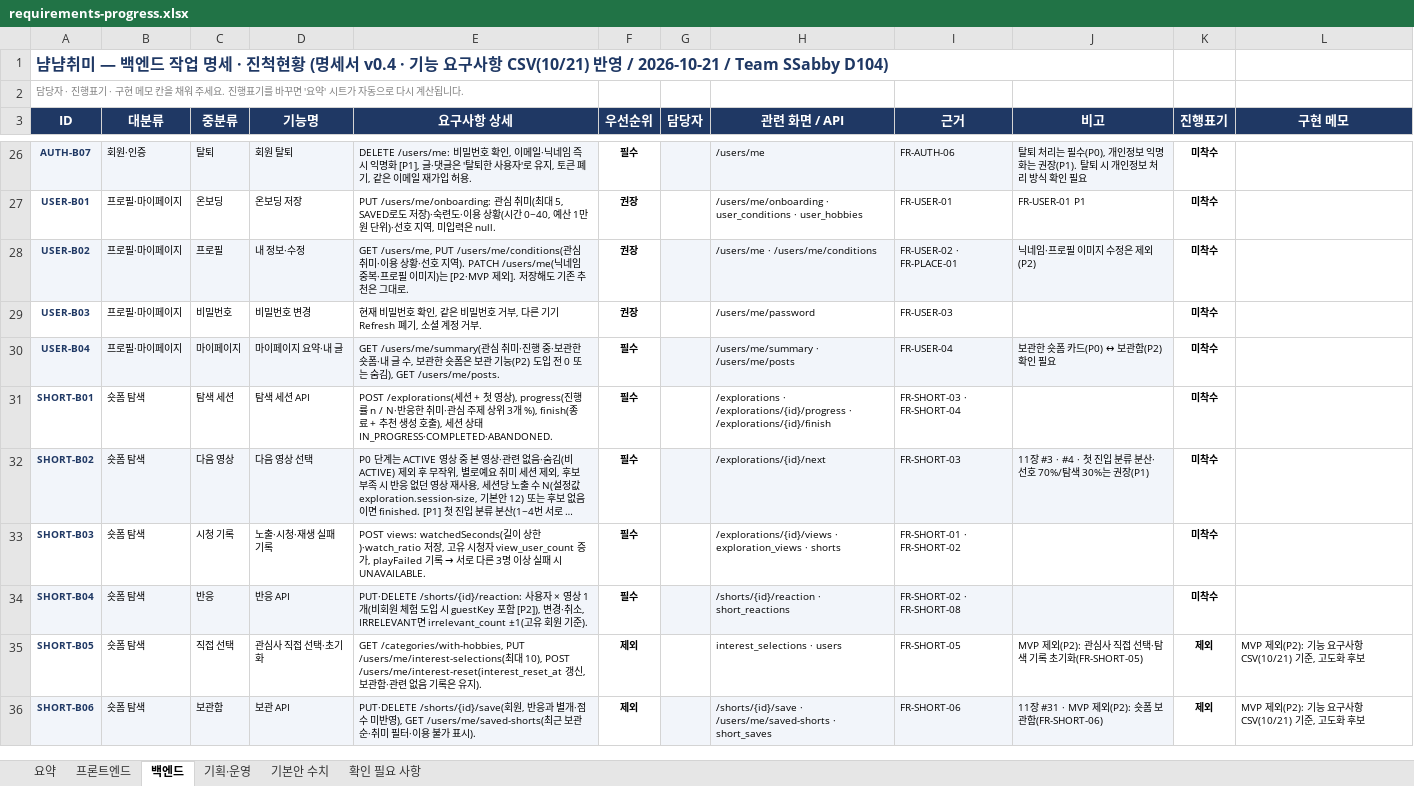
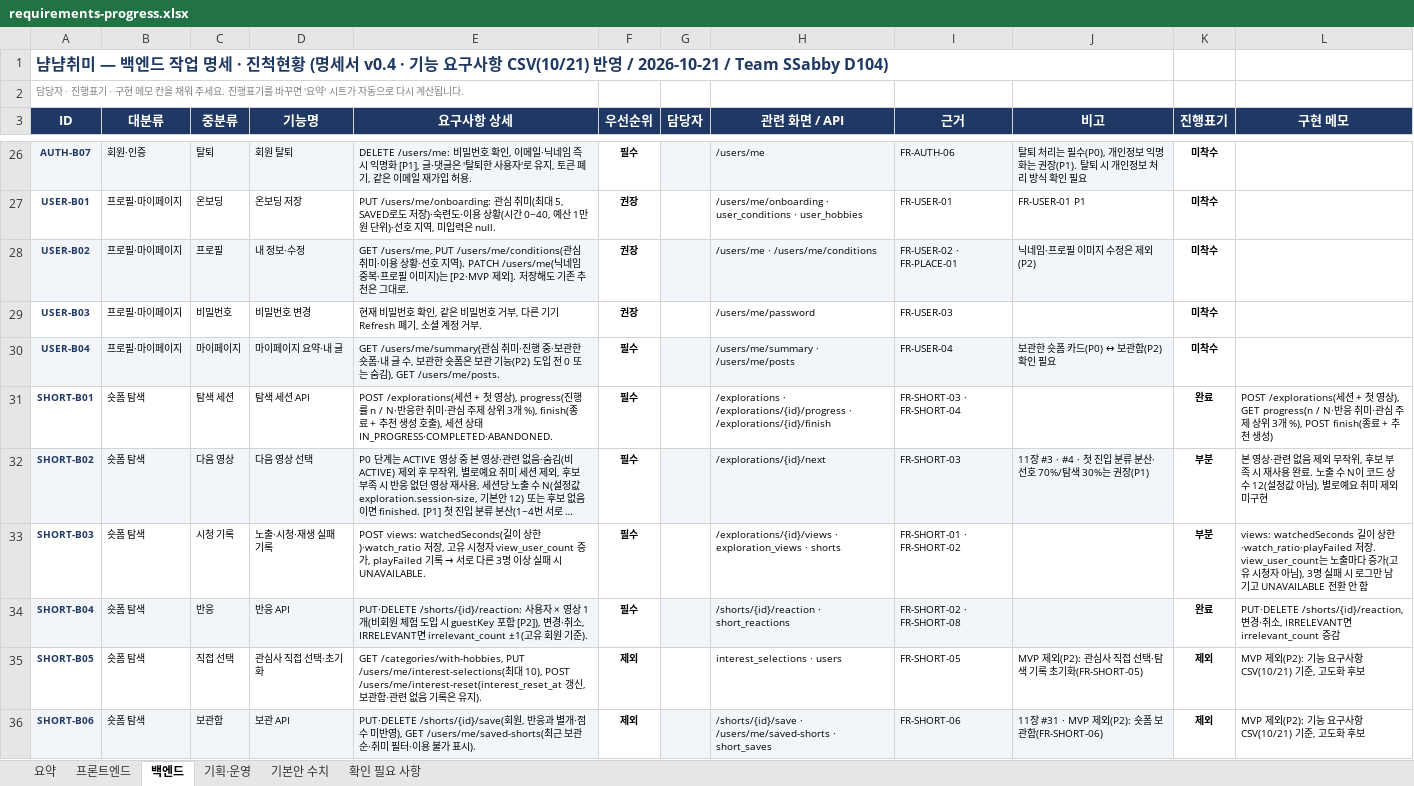
Before and after one commit to MinBeom2/NyamNyamHobby, an Excel workbook: repo/docs/tasks/requirements-progress.xlsx, sheet 백엔드, drawn as a sheet; only a part is shown, gaps mark what is left out; long unchanged cells end in …; values as stored, in another font and other column widths than the file's, no borders; conditional formats not drawn; the diff covers the shown part only; the diff names each change by its address in the sheet, - before the commit and + after, or states it on an @@ line.

```diff
--- a/repo/docs/tasks/requirements-progress.xlsx (sheet 백엔드)
+++ b/repo/docs/tasks/requirements-progress.xlsx (sheet 백엔드)
-K31 (진행표기): 미착수
+K31 (진행표기): 완료
-L31 (구현 메모): (empty)
+L31 (구현 메모): POST /explorations(세션 + 첫 영상), GET progress(n / N·반응 취미·관심 주제 상위 3개 %), POST finish(종료 + 추천 생성)
-K32:K33 (진행표기): 미착수
+K32:K33 (진행표기): 부분
-L32 (구현 메모): (empty)
+L32 (구현 메모): 본 영상·관련 없음 제외 무작위, 후보 부족 시 재사용 완료. 노출 수 N이 코드 상수 12(설정값 아님), 별로예요 취미 제외 미구현
-L33 (구현 메모): (empty)
+L33 (구현 메모): views: watchedSeconds 길이 상한·watch_ratio·playFailed 저장. view_user_count는 노출마다 증가(고유 시청자 아님), 3명 실패 시 로그만 남기고 UNAVAILABLE 전환 안 함
-K34 (진행표기): 미착수
+K34 (진행표기): 완료
-L34 (구현 메모): (empty)
+L34 (구현 메모): PUT·DELETE /shorts/{id}/reaction, 변경·취소, IRRELEVANT면 irrelevant_count 증감
```
Also changed, not shown: 47 edited cells elsewhere in this sheet, sheet 기획·운영, sheet 확인 필요 사항, sheet 요약, 1 other file.
